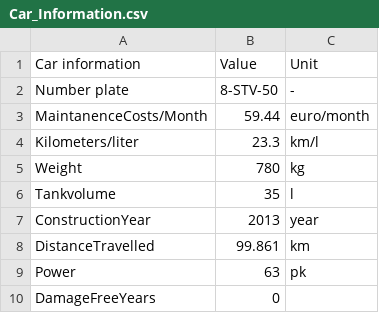
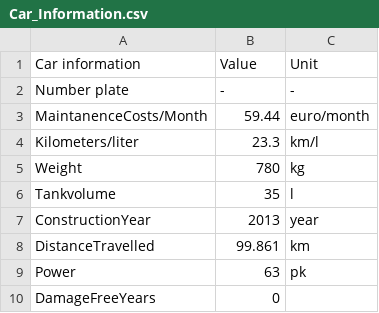
Before and after one commit to gkosmidis4/TiL-6022-Group-Project, a CSV file: data/Car_Information.csv, drawn as a sheet.

Commit message:
Updated the main information, chapter 3 done

```diff
--- a/data/Car_Information.csv
+++ b/data/Car_Information.csv
@@ -1,3 +1,3 @@
 Car information;Value;Unit
-Number plate;8-STV-50;-
+Number plate;-;-
 MaintanenceCosts/Month;59.44;euro/month
```
Also changed, not shown: 1 other file.
